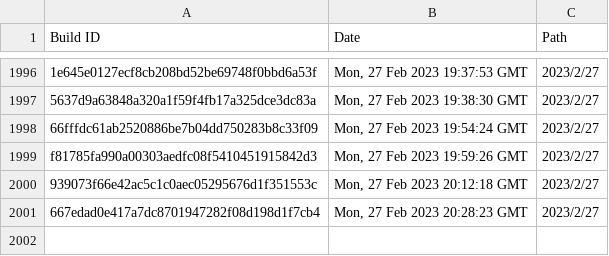
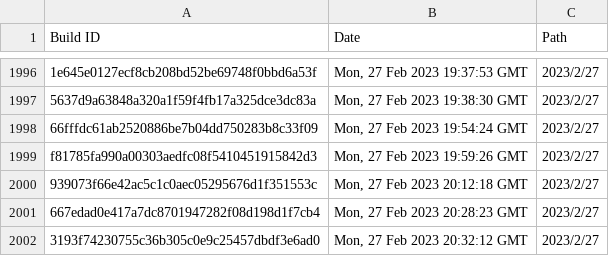
Before and after one commit to Discord-Build-Logger/Builds, a CSV file: builds.csv, drawn as a sheet; only a part is shown, gaps mark what is left out.

Commit message:
Add build: 3193f74230755c36b305c0e9c25457dbdf3e6ad0

```diff
--- a/builds.csv
+++ b/builds.csv
@@ -2001 +2001,2 @@ Build ID,Date,Path
 "667edad0e417a7dc8701947282f08d198d1f7cb4","Mon, 27 Feb 2023 20:28:23 GMT","2023/2/27"
+"3193f74230755c36b305c0e9c25457dbdf3e6ad0","Mon, 27 Feb 2023 20:32:12 GMT","2023/2/27"
```
Also changed, not shown: 2 other files.
